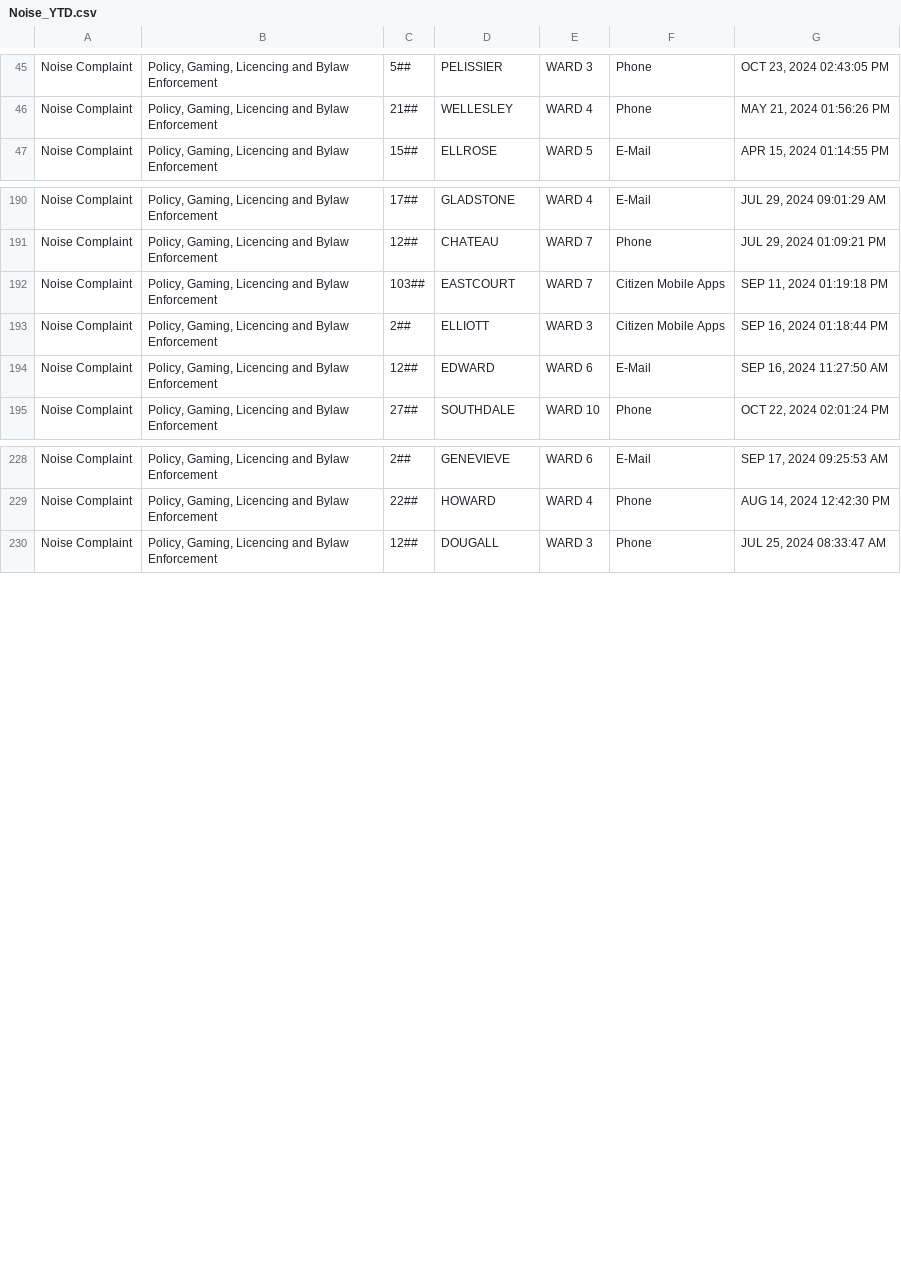
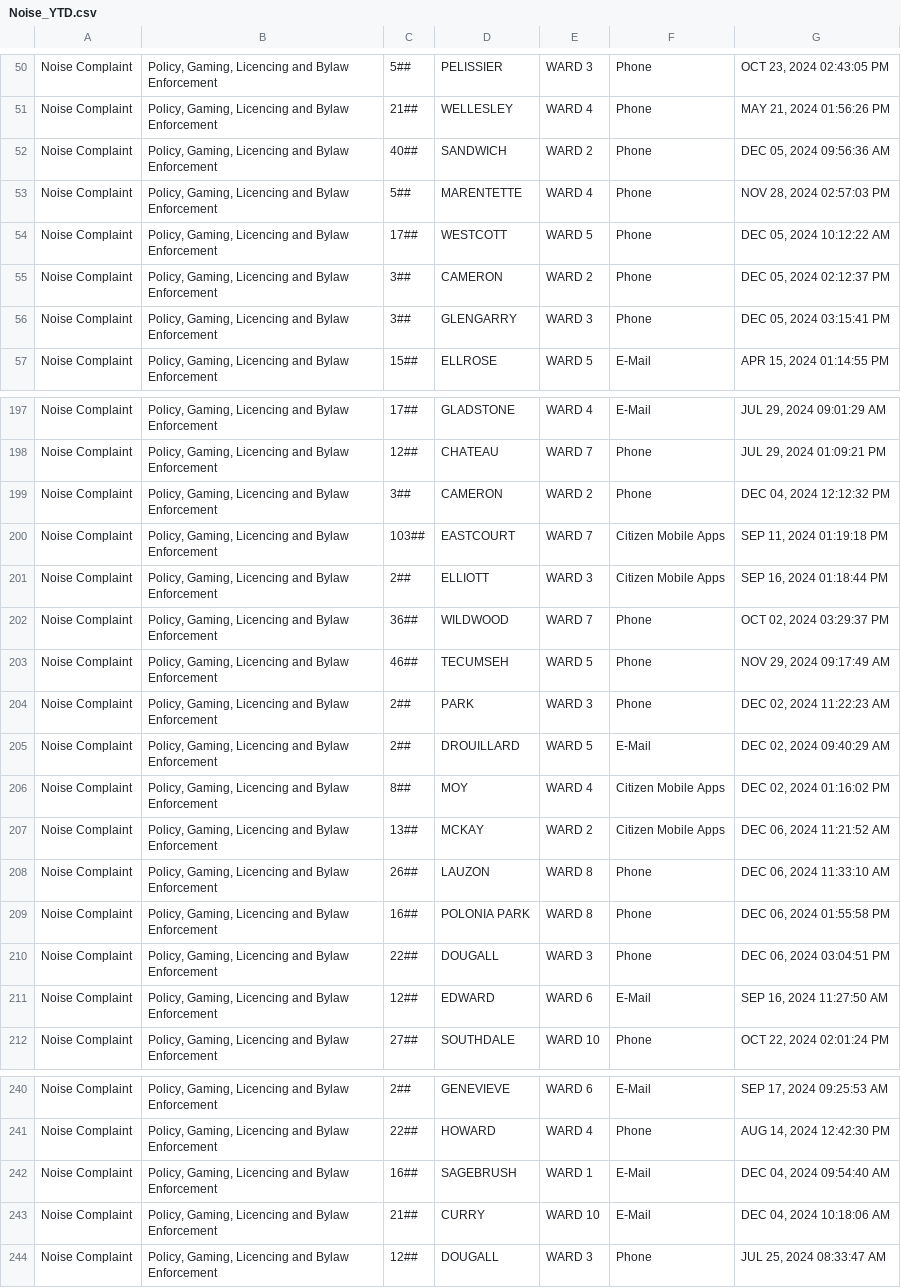
Before and after one commit to dntiontk/windsor-opendata, a CSV file: raw/uncategorized/Noise_YTD.csv, drawn as a sheet; only a part is shown, gaps mark what is left out; the diff covers the shown part only.

```diff
--- a/raw/uncategorized/Noise_YTD.csv
+++ b/raw/uncategorized/Noise_YTD.csv
@@ -46,2 +51,7 @@
 "Noise Complaint","Policy, Gaming, Licencing and Bylaw Enforcement","21##","WELLESLEY","WARD 4","Phone","MAY 21, 2024 01:56:26 PM"
+"Noise Complaint","Policy, Gaming, Licencing and Bylaw Enforcement","40##","SANDWICH","WARD 2","Phone","DEC 05, 2024 09:56:36 AM"
+"Noise Complaint","Policy, Gaming, Licencing and Bylaw Enforcement","5##","MARENTETTE","WARD 4","Phone","NOV 28, 2024 02:57:03 PM"
+"Noise Complaint","Policy, Gaming, Licencing and Bylaw Enforcement","17##","WESTCOTT","WARD 5","Phone","DEC 05, 2024 10:12:22 AM"
+"Noise Complaint","Policy, Gaming, Licencing and Bylaw Enforcement","3##","CAMERON","WARD 2","Phone","DEC 05, 2024 02:12:37 PM"
+"Noise Complaint","Policy, Gaming, Licencing and Bylaw Enforcement","3##","GLENGARRY","WARD 3","Phone","DEC 05, 2024 03:15:41 PM"
 "Noise Complaint","Policy, Gaming, Licencing and Bylaw Enforcement","15##","ELLROSE","WARD 5","E-Mail","APR 15, 2024 01:14:55 PM"
@@ -191,4 +198,14 @@
 "Noise Complaint","Policy, Gaming, Licencing and Bylaw Enforcement","12##","CHATEAU","WARD 7","Phone","JUL 29, 2024 01:09:21 PM"
+"Noise Complaint","Policy, Gaming, Licencing and Bylaw Enforcement","3##","CAMERON","WARD 2","Phone","DEC 04, 2024 12:12:32 PM"
 "Noise Complaint","Policy, Gaming, Licencing and Bylaw Enforcement","103##","EASTCOURT","WARD 7","Citizen Mobile Apps","SEP 11, 2024 01:19:18 PM"
 "Noise Complaint","Policy, Gaming, Licencing and Bylaw Enforcement","2##","ELLIOTT","WARD 3","Citizen Mobile Apps","SEP 16, 2024 01:18:44 PM"
+"Noise Complaint","Policy, Gaming, Licencing and Bylaw Enforcement","36##","WILDWOOD","WARD 7","Phone","OCT 02, 2024 03:29:37 PM"
+"Noise Complaint","Policy, Gaming, Licencing and Bylaw Enforcement","46##","TECUMSEH","WARD 5","Phone","NOV 29, 2024 09:17:49 AM"
+"Noise Complaint","Policy, Gaming, Licencing and Bylaw Enforcement","2##","PARK","WARD 3","Phone","DEC 02, 2024 11:22:23 AM"
+"Noise Complaint","Policy, Gaming, Licencing and Bylaw Enforcement","2##","DROUILLARD","WARD 5","E-Mail","DEC 02, 2024 09:40:29 AM"
+"Noise Complaint","Policy, Gaming, Licencing and Bylaw Enforcement","8##","MOY","WARD 4","Citizen Mobile Apps","DEC 02, 2024 01:16:02 PM"
+"Noise Complaint","Policy, Gaming, Licencing and Bylaw Enforcement","13##","MCKAY","WARD 2","Citizen Mobile Apps","DEC 06, 2024 11:21:52 AM"
+"Noise Complaint","Policy, Gaming, Licencing and Bylaw Enforcement","26##","LAUZON","WARD 8","Phone","DEC 06, 2024 11:33:10 AM"
+"Noise Complaint","Policy, Gaming, Licencing and Bylaw Enforcement","16##","POLONIA PARK","WARD 8","Phone","DEC 06, 2024 01:55:58 PM"
+"Noise Complaint","Policy, Gaming, Licencing and Bylaw Enforcement","22##","DOUGALL","WARD 3","Phone","DEC 06, 2024 03:04:51 PM"
 "Noise Complaint","Policy, Gaming, Licencing and Bylaw Enforcement","12##","EDWARD","WARD 6","E-Mail","SEP 16, 2024 11:27:50 AM"
@@ -229,2 +241,4 @@
 "Noise Complaint","Policy, Gaming, Licencing and Bylaw Enforcement","22##","HOWARD","WARD 4","Phone","AUG 14, 2024 12:42:30 PM"
+"Noise Complaint","Policy, Gaming, Licencing and Bylaw Enforcement","16##","SAGEBRUSH","WARD 1","E-Mail","DEC 04, 2024 09:54:40 AM"
+"Noise Complaint","Policy, Gaming, Licencing and Bylaw Enforcement","21##","CURRY","WARD 10","E-Mail","DEC 04, 2024 10:18:06 AM"
 "Noise Complaint","Policy, Gaming, Licencing and Bylaw Enforcement","12##","DOUGALL","WARD 3","Phone","JUL 25, 2024 08:33:47 AM"
```
Also changed, not shown: 5 added rows, 6 moved rows and 4 edited cells elsewhere in this file, raw/garbage/Garbage_Not_Collected_YTD.csv, raw/garbage/Garbage_Preparation_YTD.csv, 36 other files.
